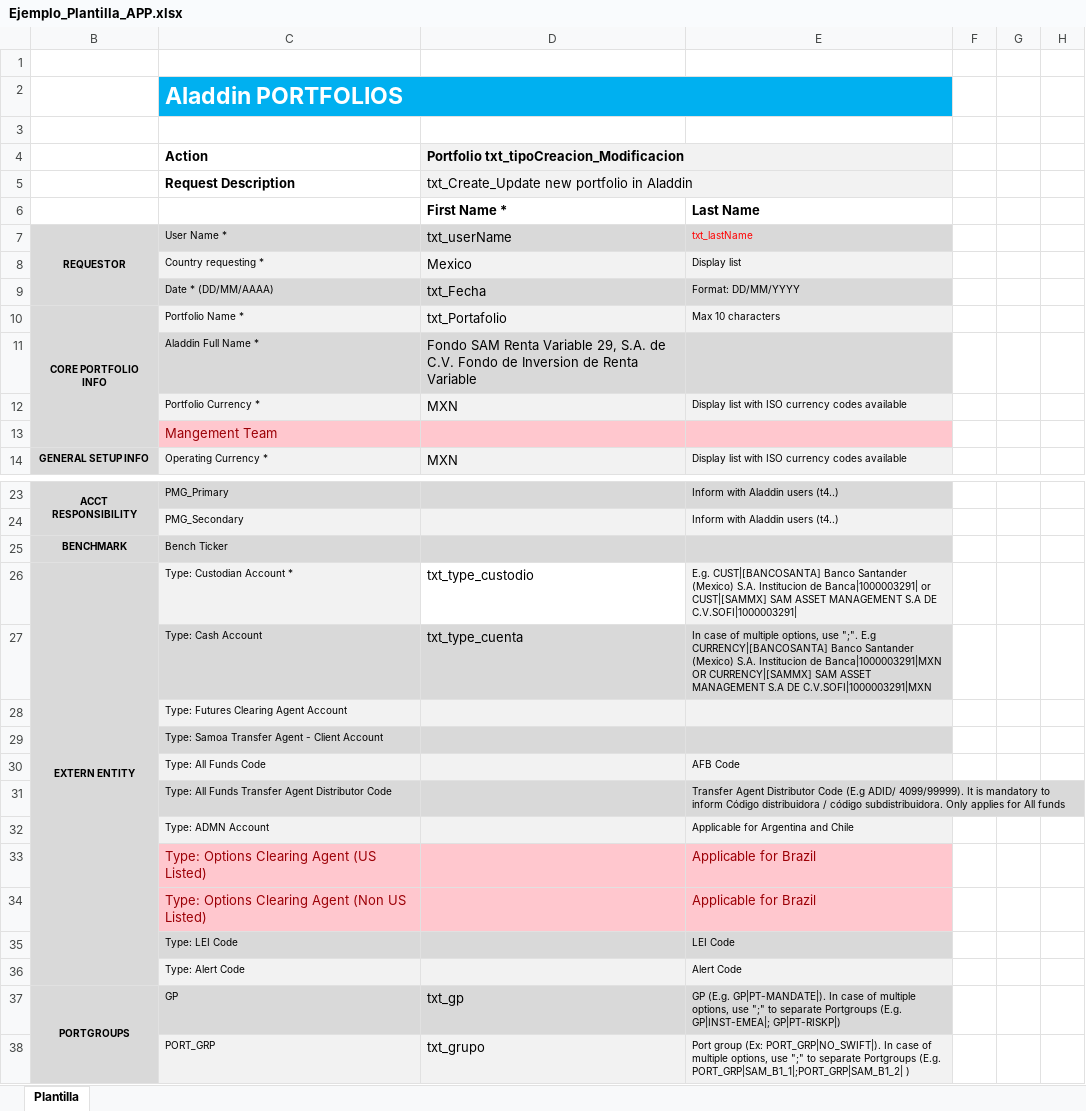
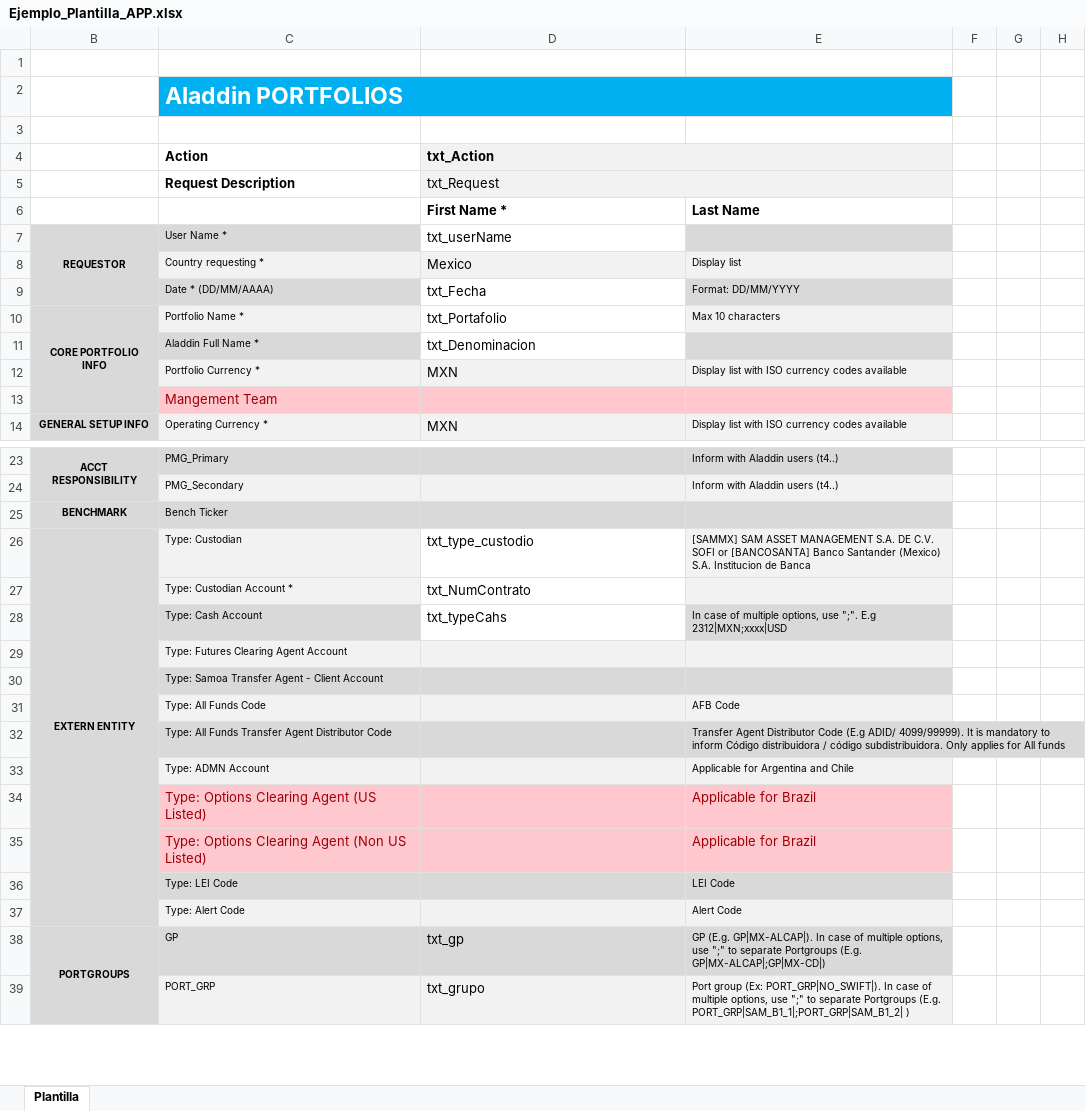
Before and after one commit to cbarreralugo/Contratos_RK, an Excel workbook: Documentacion/Temp_File/Contratos/Plantilla/Ejemplo_Plantilla_APP.xlsx, sheet Plantilla, drawn as a sheet; only a part is shown, gaps mark what is left out; values as stored, in another font and other column widths than the file's, no borders; removed rows and columns are numbered as before the commit, all else as after; the diff covers the shown part only; the diff names each change by its address in the sheet, - before the commit and + after, or states it on an @@ line.

Commit message:
plantilla

```diff
--- a/Documentacion/Temp_File/Contratos/Plantilla/Ejemplo_Plantilla_APP.xlsx (sheet Plantilla)
+++ b/Documentacion/Temp_File/Contratos/Plantilla/Ejemplo_Plantilla_APP.xlsx (sheet Plantilla)
-D4: Portfolio txt_tipoCreacion_Modificacion
+D4: txt_Action
-D5 (txt_Action): txt_Create_Update new portfolio in Aladdin
+D5 (txt_Action): txt_Request
-D7 fill: #D9D9D9
+D7 fill: none
-E7: txt_lastName
+E7: (empty)
-D9 fill: #D9D9D9
+D9 fill: none
-D10 fill: #F2F2F2
+D10 fill: none
-D11 (txt_Action): Fondo SAM Renta Variable 29, S.A. de C.V. Fondo de Inversion de Renta Variable
+D11 (txt_Action): txt_Denominacion
-D11 fill: #D9D9D9
+D11 fill: none
+row 26: EXTERN ENTITY | Type: Custodian | txt_type_custodio | [SAMMX] SAM ASSET MANAGEMENT S.A. DE C.V. SOFI or [BANCOSANTA] Banco Santander (Mexico) S.A. Institucion de Banca
-B27: EXTERN ENTITY
+B27: (empty)
-B26:B36 merged
-D27 (txt_Action): txt_type_custodio
+D27 (txt_Action): txt_NumContrato
-E27: E.g. CUST|[BANCOSANTA] Banco Santander (Mexico) S.A. Institucion de Banca|1000003291| or CUST|[SAMMX] SAM ASSET MANAGEMENT S.A DE C.V.SOFI|1000003291|
+E27: (empty)
-D28 (txt_Action): txt_type_cuenta
+D28 (txt_Action): txt_typeCahs
-D28 fill: #D9D9D9
+D28 fill: none
-E28: …";". E.g CURRENCY|[BANCOSANTA] Banco Santander (Mexico) S.A. Institucion de Banca|1000003291|MXN OR CURRENCY|[SAMMX] SAM ASSET MANAGEMENT S.A DE C.V.SOFI|1000003291|MXN
+E28: …";". E.g 2312|MXN;xxxx|USD
-E38: GP (E.g. GP|PT-MANDATE|). In case of multiple options, use ";" to separate Portgroups (E.g. GP|INST-EMEA|; GP|PT-RISKP|)
+E38: GP (E.g. GP|MX-ALCAP|). In case of multiple options, use ";" to separate Portgroups (E.g. GP|MX-ALCAP|;GP|MX-CD|)
```
Also changed, not shown: 1 edited cell and cell formats elsewhere in this sheet.
